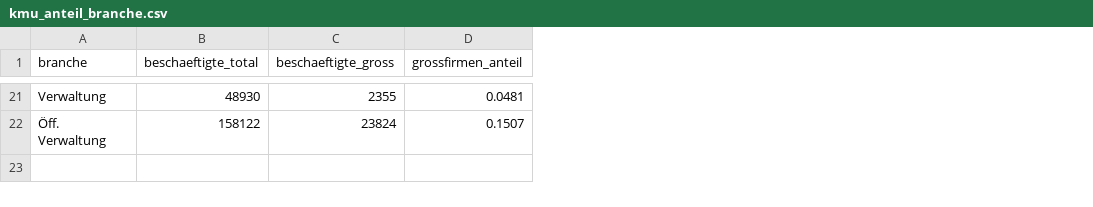
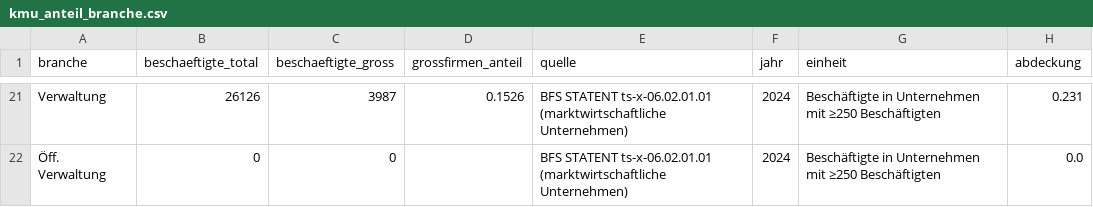
Before and after one commit to minigraphx/ki-jobexposition-schweiz, a CSV file: data/processed/kmu_anteil_branche.csv, drawn as a sheet; only a part is shown, gaps mark what is left out; the diff covers the shown part only; the diff names each change by its address in the sheet, - before the commit and + after, or states it on an @@ line.

```diff
--- a/data/processed/kmu_anteil_branche.csv
+++ b/data/processed/kmu_anteil_branche.csv
+column E (quelle), rows 21-22: BFS STATENT ts-x-06.02.01.01 (marktwirtschaftliche Unternehmen) | BFS STATENT ts-x-06.02.01.01 (marktwirtschaftliche Unternehmen)
+column F (jahr), rows 21-22: 2024 | 2024
+column G (einheit), rows 21-22: Beschäftigte in Unternehmen mit ≥250 Beschäftigten | Beschäftigte in Unternehmen mit ≥250 Beschäftigten
+column H (abdeckung), rows 21-22: 0.231 | 0.0
-B21 (beschaeftigte_total): 48930
+B21 (beschaeftigte_total): 26126
-C21 (beschaeftigte_gross): 2355
+C21 (beschaeftigte_gross): 3987
-D21 (grossfirmen_anteil): 0.0481
+D21 (grossfirmen_anteil): 0.1526
-B22 (beschaeftigte_total): 158122
+B22 (beschaeftigte_total): 0
-C22 (beschaeftigte_gross): 23824
+C22 (beschaeftigte_gross): 0
-D22 (grossfirmen_anteil): 0.1507
+D22 (grossfirmen_anteil): (empty)
```
Also changed, not shown: 57 edited cells elsewhere in this file, 8 other files.
